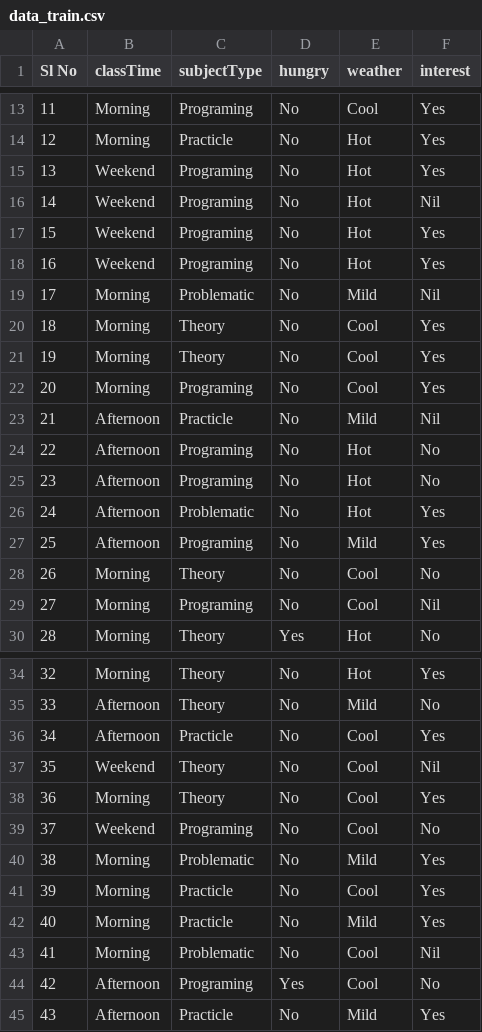
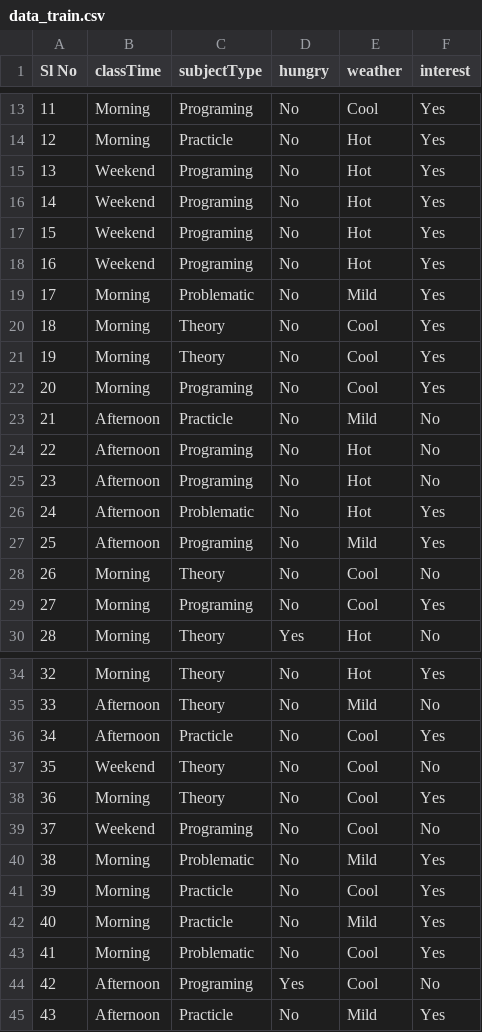
Before and after one commit to ggrao1/NaiveBayes, a CSV file: data_train.csv, drawn as a sheet; only a part is shown, gaps mark what is left out.

```diff
--- a/data_train.csv
+++ b/data_train.csv
@@ -15,6 +15,6 @@ Sl No,classTime,subjectType,hungry,weather,interest
 13,Weekend,Programing,No,Hot,Yes
-14,Weekend,Programing,No,Hot,Nil
+14,Weekend,Programing,No,Hot,Yes
 15,Weekend,Programing,No,Hot,Yes
 16,Weekend,Programing,No,Hot,Yes
-17,Morning,Problematic,No,Mild,Nil
+17,Morning,Problematic,No,Mild,Yes
 18,Morning,Theory,No,Cool,Yes
@@ -22,3 +22,3 @@ Sl No,classTime,subjectType,hungry,weather,interest
 20,Morning,Programing,No,Cool,Yes
-21,Afternoon,Practicle,No,Mild,Nil
+21,Afternoon,Practicle,No,Mild,No
 22,Afternoon,Programing,No,Hot,No
@@ -28,3 +28,3 @@ Sl No,classTime,subjectType,hungry,weather,interest
 26,Morning,Theory,No,Cool,No
-27,Morning,Programing,No,Cool,Nil
+27,Morning,Programing,No,Cool,Yes
 28,Morning,Theory,Yes,Hot,No
@@ -36,3 +36,3 @@ Sl No,classTime,subjectType,hungry,weather,interest
 34,Afternoon,Practicle,No,Cool,Yes
-35,Weekend,Theory,No,Cool,Nil
+35,Weekend,Theory,No,Cool,No
 36,Morning,Theory,No,Cool,Yes
@@ -42,3 +42,3 @@ Sl No,classTime,subjectType,hungry,weather,interest
 40,Morning,Practicle,No,Mild,Yes
-41,Morning,Problematic,No,Cool,Nil
+41,Morning,Problematic,No,Cool,Yes
 42,Afternoon,Programing,Yes,Cool,No
```
Also changed, not shown: data_test.csv, 1 other file.
